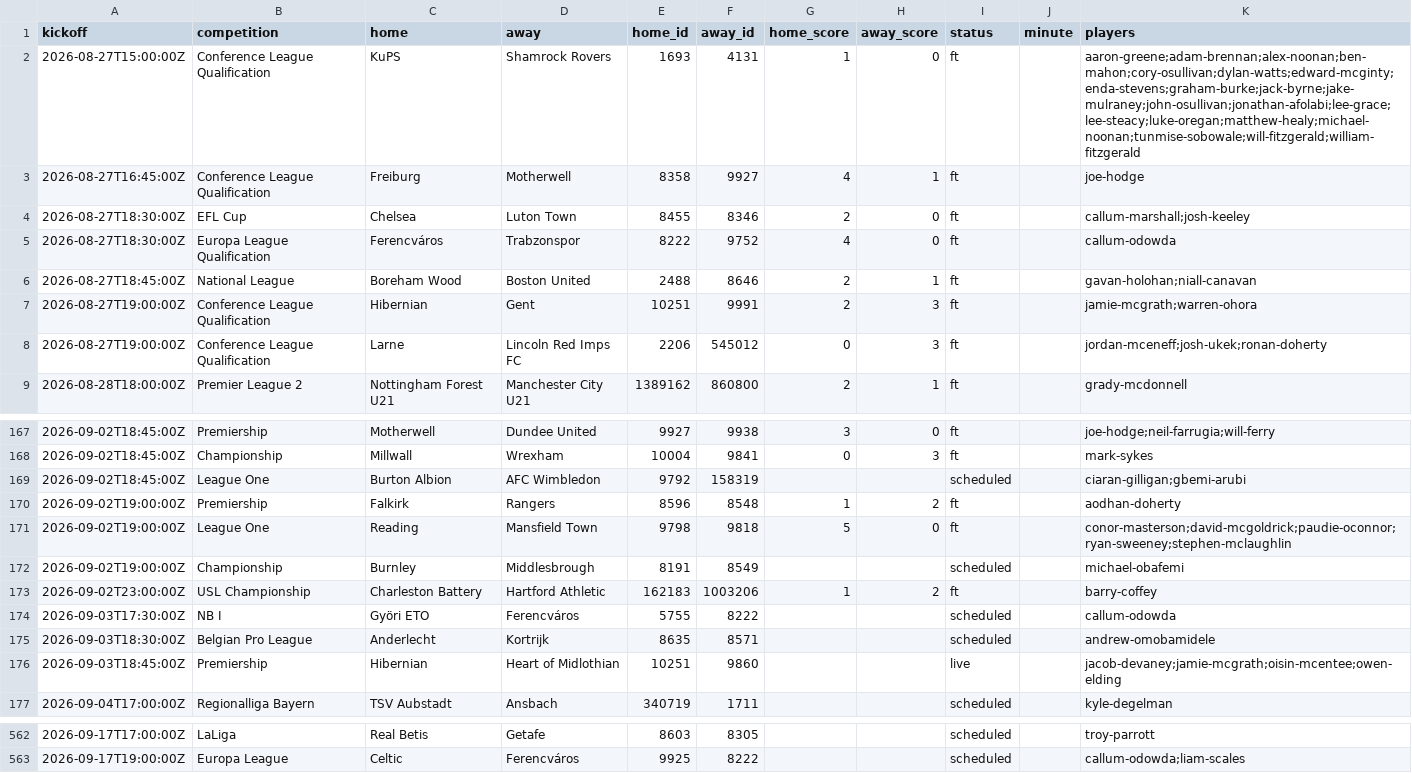
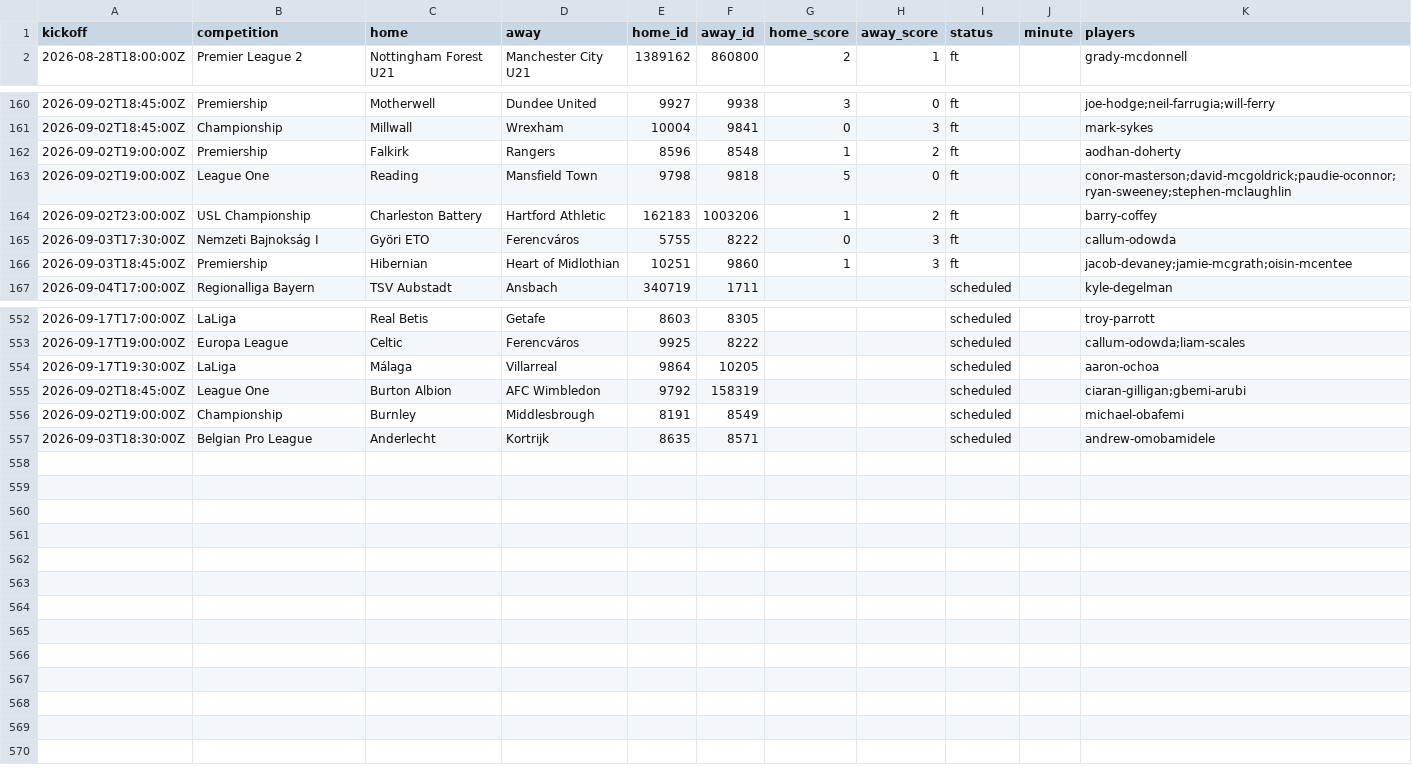
Before and after one commit to JustPatrickG/footballers.ie, a CSV file: data/api/matches.csv, drawn as a sheet; only a part is shown, gaps mark what is left out; the diff covers the shown part only.

```diff
--- a/data/api/matches.csv
+++ b/data/api/matches.csv
@@ -1,9 +1,2 @@
 kickoff,competition,home,away,home_id,away_id,home_score,away_score,status,minute,players
-2026-08-27T15:00:00Z,Conference League Qualification,KuPS,Shamrock Rovers,1693,4131,1,0,ft,,aaron-greene;adam-brennan;alex-noonan;ben-mahon;cory-osullivan;dylan-watts;edward-mcginty;enda-stevens;graham-burke;jack-byrne;jake-mulraney;john-osullivan;jonathan-afolabi;lee-grace;lee-steacy;luke-oregan;matthew-healy;michael-noonan;tunmise-sobowale;will-fitzgerald;william-fitzgerald
-2026-08-27T16:45:00Z,Conference League Qualification,Freiburg,Motherwell,8358,9927,4,1,ft,,joe-hodge
-2026-08-27T18:30:00Z,EFL Cup,Chelsea,Luton Town,8455,8346,2,0,ft,,callum-marshall;josh-keeley
-2026-08-27T18:30:00Z,Europa League Qualification,Ferencváros,Trabzonspor,8222,9752,4,0,ft,,callum-odowda
-2026-08-27T18:45:00Z,National League,Boreham Wood,Boston United,2488,8646,2,1,ft,,gavan-holohan;niall-canavan
-2026-08-27T19:00:00Z,Conference League Qualification,Hibernian,Gent,10251,9991,2,3,ft,,jamie-mcgrath;warren-ohora
-2026-08-27T19:00:00Z,Conference League Qualification,Larne,Lincoln Red Imps FC,2206,545012,0,3,ft,,jordan-mceneff;josh-ukek;ronan-doherty
 2026-08-28T18:00:00Z,Premier League 2,Nottingham Forest U21,Manchester City U21,1389162,860800,2,1,ft,,grady-mcdonnell
@@ -168,10 +161,7 @@ kickoff,competition,home,away,home_id,away_id,home_score,away_score,status,minut
 2026-09-02T18:45:00Z,Championship,Millwall,Wrexham,10004,9841,0,3,ft,,mark-sykes
-2026-09-02T18:45:00Z,League One,Burton Albion,AFC Wimbledon,9792,158319,,,scheduled,,ciaran-gilligan;gbemi-arubi
 2026-09-02T19:00:00Z,Premiership,Falkirk,Rangers,8596,8548,1,2,ft,,aodhan-doherty
 2026-09-02T19:00:00Z,League One,Reading,Mansfield Town,9798,9818,5,0,ft,,conor-masterson;david-mcgoldrick;paudie-oconnor;ryan-sweeney;stephen-mclaughlin
-2026-09-02T19:00:00Z,Championship,Burnley,Middlesbrough,8191,8549,,,scheduled,,michael-obafemi
 2026-09-02T23:00:00Z,USL Championship,Charleston Battery,Hartford Athletic,162183,1003206,1,2,ft,,barry-coffey
-2026-09-03T17:30:00Z,NB I,Györi ETO,Ferencváros,5755,8222,,,scheduled,,callum-odowda
-2026-09-03T18:30:00Z,Belgian Pro League,Anderlecht,Kortrijk,8635,8571,,,scheduled,,andrew-omobamidele
-2026-09-03T18:45:00Z,Premiership,Hibernian,Heart of Midlothian,10251,9860,,,live,,jacob-devaney;jamie-mcgrath;oisin-mcentee;owen-elding
+2026-09-03T17:30:00Z,Nemzeti Bajnokság I,Györi ETO,Ferencváros,5755,8222,0,3,ft,,callum-odowda
+2026-09-03T18:45:00Z,Premiership,Hibernian,Heart of Midlothian,10251,9860,1,3,ft,,jacob-devaney;jamie-mcgrath;oisin-mcentee
 2026-09-04T17:00:00Z,Regionalliga Bayern,TSV Aubstadt,Ansbach,340719,1711,,,scheduled,,kyle-degelman
@@ -563 +553,5 @@ kickoff,competition,home,away,home_id,away_id,home_score,away_score,status,minut
 2026-09-17T19:00:00Z,Europa League,Celtic,Ferencváros,9925,8222,,,scheduled,,callum-odowda;liam-scales
+2026-09-17T19:30:00Z,LaLiga,Málaga,Villarreal,9864,10205,,,scheduled,,aaron-ochoa
+2026-09-02T18:45:00Z,League One,Burton Albion,AFC Wimbledon,9792,158319,,,scheduled,,ciaran-gilligan;gbemi-arubi
+2026-09-02T19:00:00Z,Championship,Burnley,Middlesbrough,8191,8549,,,scheduled,,michael-obafemi
+2026-09-03T18:30:00Z,Belgian Pro League,Anderlecht,Kortrijk,8635,8571,,,scheduled,,andrew-omobamidele
```
Also changed, not shown: 1 edited cell elsewhere in this file, data/api/club_ids.csv, data/api/players.csv, 4 other files.
